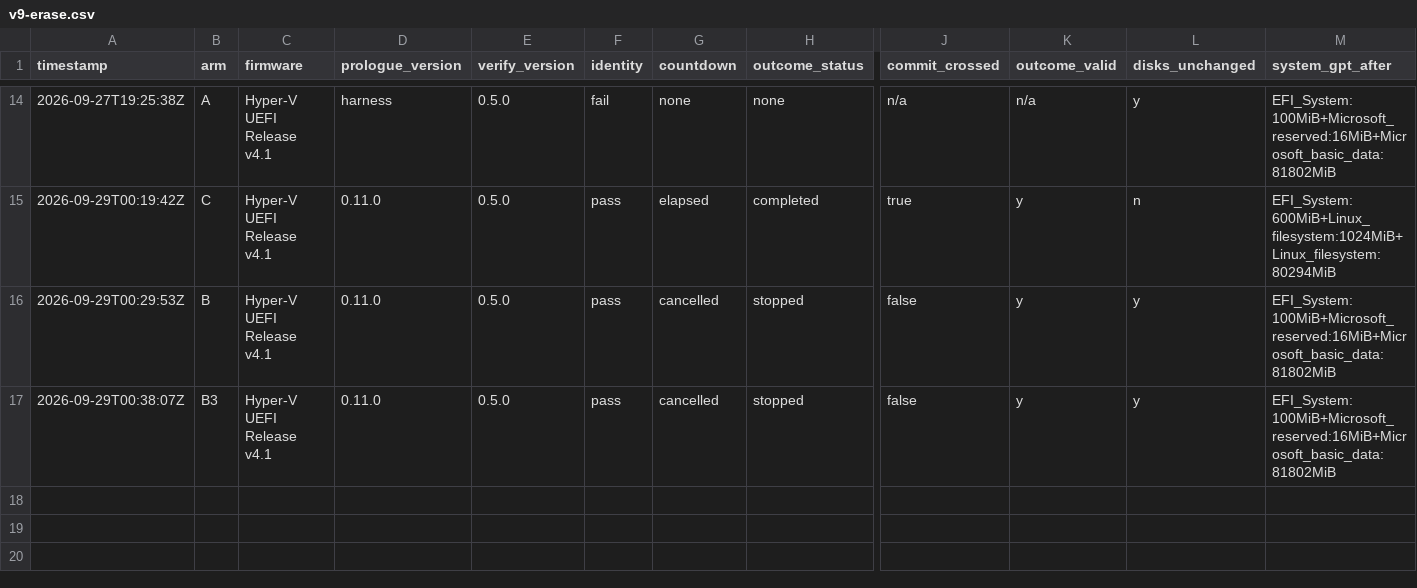
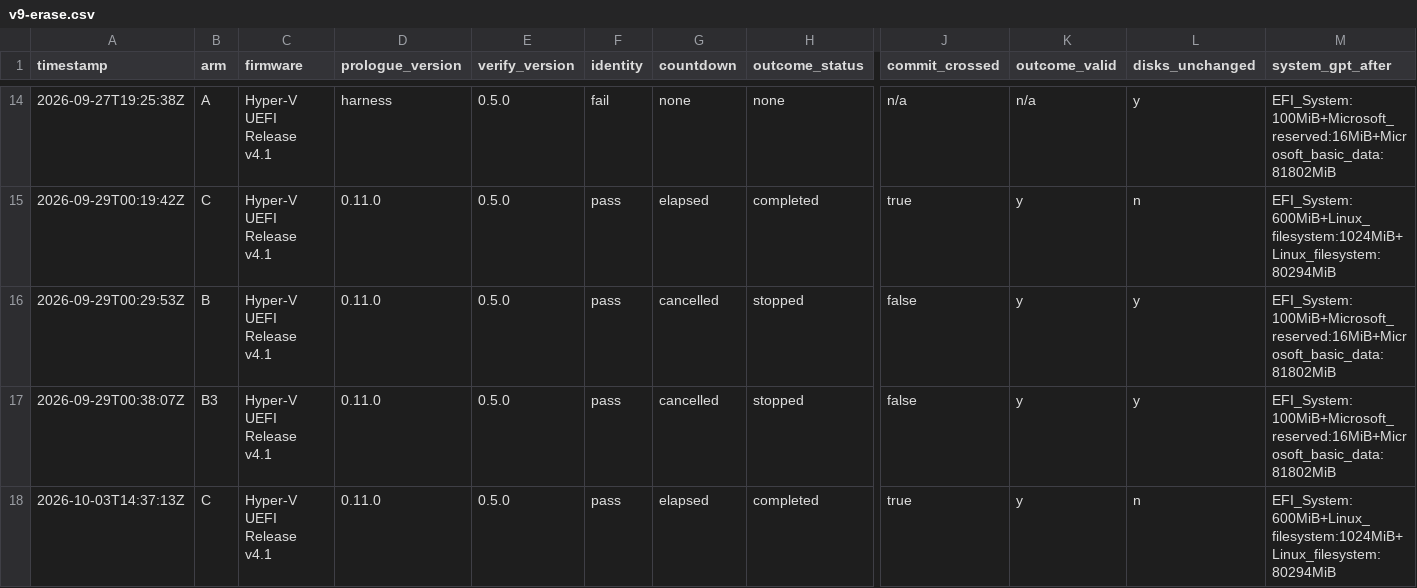
Before and after one commit to addlatt/upgrade_, a CSV file: docs/validation-results/v9-erase.csv, drawn as a sheet; only a part is shown, gaps mark what is left out; rows hold the shown columns only; the diff names each change by its address in the sheet, - before the commit and + after, or states it on an @@ line.

```diff
--- a/docs/validation-results/v9-erase.csv
+++ b/docs/validation-results/v9-erase.csv
+row 18: 2026-10-03T14:37:13Z | C | Hyper-V UEFI Release v4.1 | 0.11.0 | 0.5.0 | pass | elapsed | completed | true | y | n | EFI_System:600MiB+Linux_filesystem:1024MiB+Linux_filesystem:80294MiB
```
Also changed, not shown: docs/validation-results/settle-in-first-start.csv, 1 other file.
